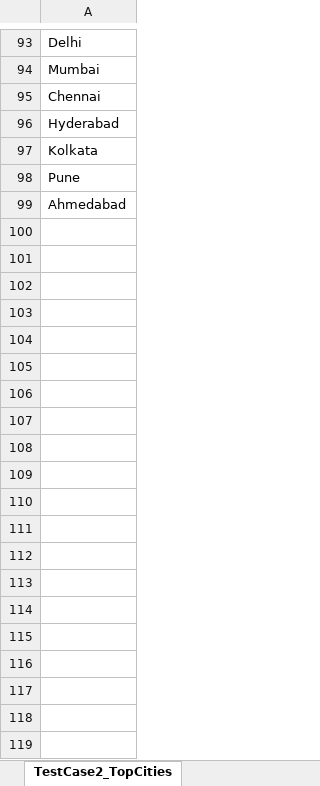
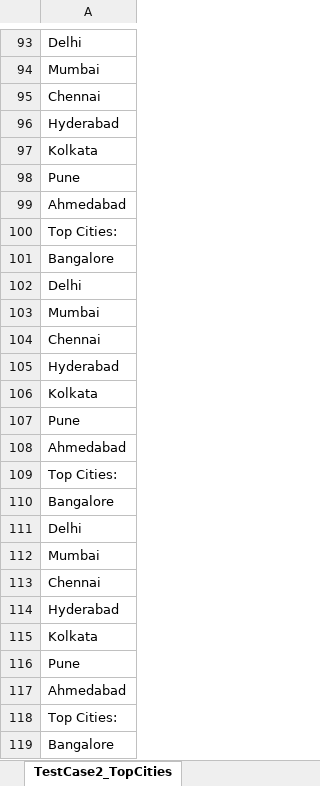
Before and after one commit to KARELLINATARAJU/Pactro, an Excel workbook: TestOutput/TestExecutionLogs.xlsx, sheet TestCase2_TopCities, drawn as a sheet; only a part is shown, gaps mark what is left out; values as stored, in another font and other column widths than the file's, no borders; the diff covers the shown part only; the diff names each change by its address in the sheet, - before the commit and + after, or states it on an @@ line.

```diff
--- a/TestOutput/TestExecutionLogs.xlsx (sheet TestCase2_TopCities)
+++ b/TestOutput/TestExecutionLogs.xlsx (sheet TestCase2_TopCities)
+row 100: Top Cities:
+row 101: Bangalore
+row 102: Delhi
+row 103: Mumbai
+row 104: Chennai
+row 105: Hyderabad
+row 106: Kolkata
+row 107: Pune
+row 108: Ahmedabad
+row 109: Top Cities:
+row 110: Bangalore
+row 111: Delhi
+row 112: Mumbai
+row 113: Chennai
+row 114: Hyderabad
+row 115: Kolkata
+row 116: Pune
+row 117: Ahmedabad
+row 118: Top Cities:
+row 119: Bangalore
```
Also changed, not shown: 16 added rows elsewhere in this sheet, sheet TestCase1_HospitalFilter, sheet TestCase3_InvalidForm, sheet TestCase0_MaxRatingFinder, 7 other files.
